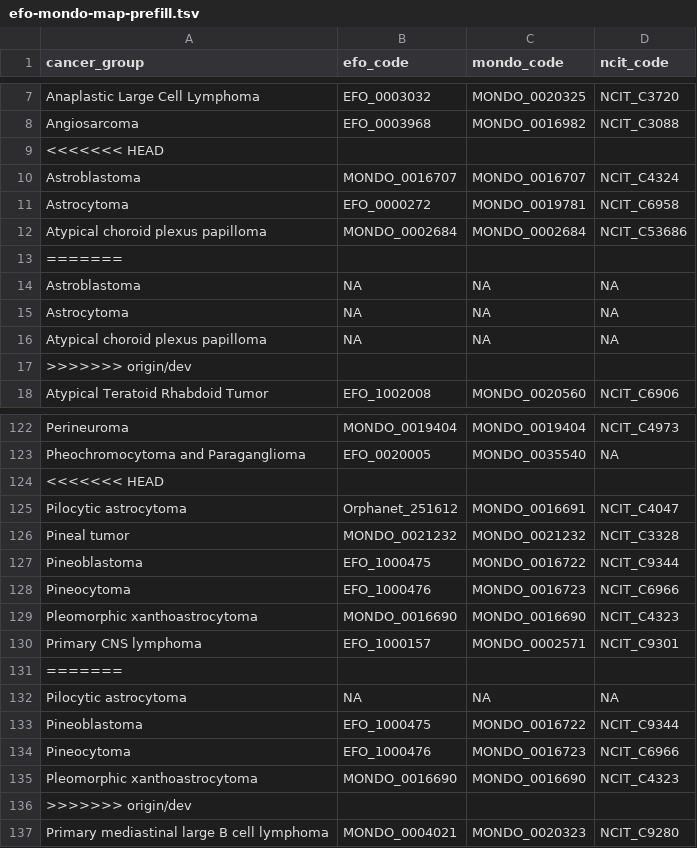
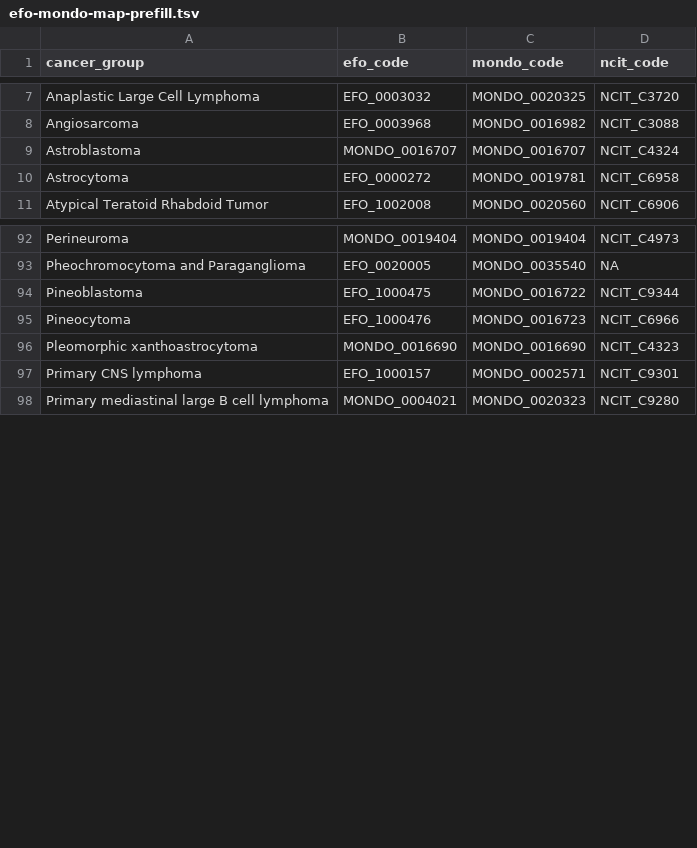
Before and after one commit to rokitalab/OpenPedCan-analysis, a TSV file: analyses/efo-mondo-mapping/results/efo-mondo-map-prefill.tsv, drawn as a sheet; only a part is shown, gaps mark what is left out; the diff covers the shown part only; the diff names each change by its address in the sheet, - before the commit and + after, or states it on an @@ line.

```diff
--- a/analyses/efo-mondo-mapping/results/efo-mondo-map-prefill.tsv
+++ b/analyses/efo-mondo-mapping/results/efo-mondo-map-prefill.tsv
-row 9: <<<<<<< HEAD
-row 12: Atypical choroid plexus papilloma | MONDO_0002684 | MONDO_0002684 | NCIT_C53686
-row 13: =======
-row 14: Astroblastoma | NA | NA | NA
-row 15: Astrocytoma | NA | NA | NA
-row 16: Atypical choroid plexus papilloma | NA | NA | NA
-row 17: >>>>>>> origin/dev
-row 124: <<<<<<< HEAD
-row 125: Pilocytic astrocytoma | Orphanet_251612 | MONDO_0016691 | NCIT_C4047
-row 126: Pineal tumor | MONDO_0021232 | MONDO_0021232 | NCIT_C3328
-row 131: =======
-row 132: Pilocytic astrocytoma | NA | NA | NA
-row 133: Pineoblastoma | EFO_1000475 | MONDO_0016722 | NCIT_C9344
-row 134: Pineocytoma | EFO_1000476 | MONDO_0016723 | NCIT_C6966
-row 135: Pleomorphic xanthoastrocytoma | MONDO_0016690 | MONDO_0016690 | NCIT_C4323
-row 136: >>>>>>> origin/dev
```
Also changed, not shown: 24 removed rows and 1 edited cell elsewhere in this file, analyses/molecular-subtyping-integrate/results/cancer_group_table_for_README.tsv, analyses/molecular-subtyping-integrate/results/harmonized_diagnosis_cancer_group_table.tsv, 13 other files.
